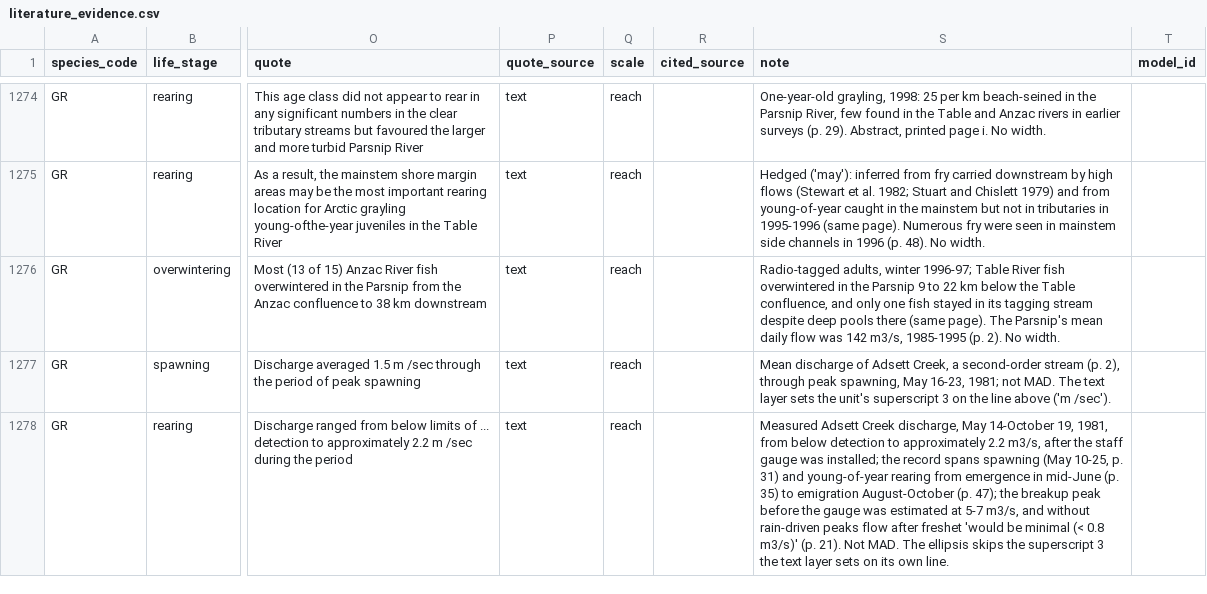
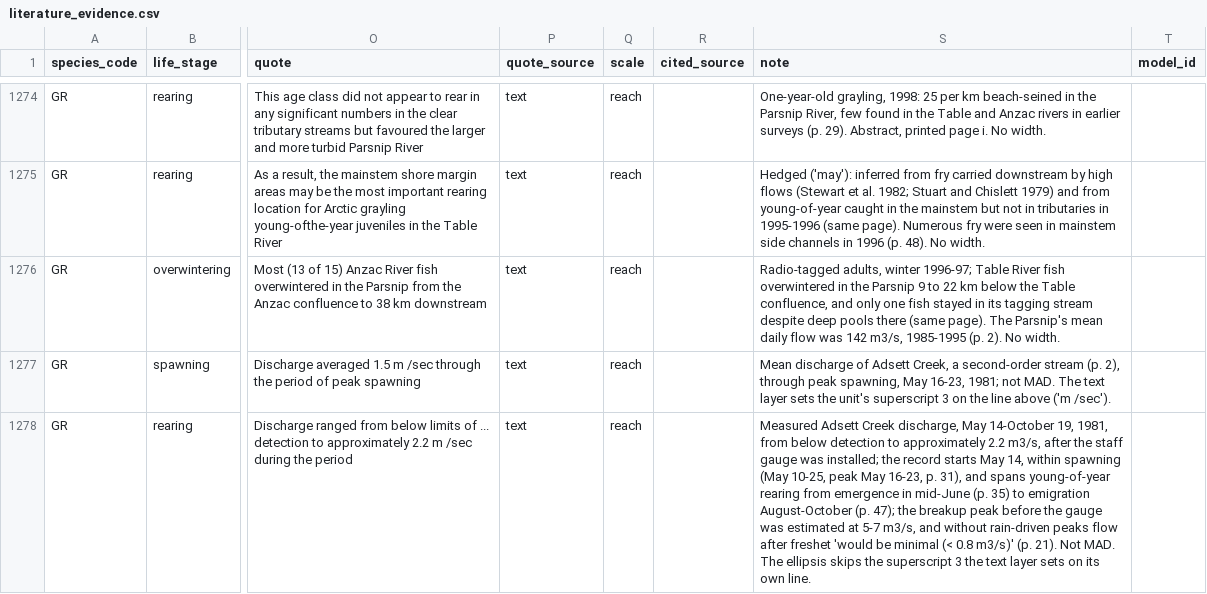
Before and after one commit to NewGraphEnvironment/knowledge, a CSV file: data/literature_evidence.csv, drawn as a sheet; only a part is shown, gaps mark what is left out; the diff covers the shown part only; the diff names each change by its address in the sheet, - before the commit and + after, or states it on an @@ line.

```diff
--- a/data/literature_evidence.csv
+++ b/data/literature_evidence.csv
-S1278 (note): …the record spans spawning (May 10-25, p. 31) and young-of-year rearing…
+S1278 (note): …the record starts May 14, within spawning (May 10-25, peak May 16-23, p. 31), and spans young-of-year rearing…
```
Also changed, not shown: 4 edited cells elsewhere in this file, 2 other files.
